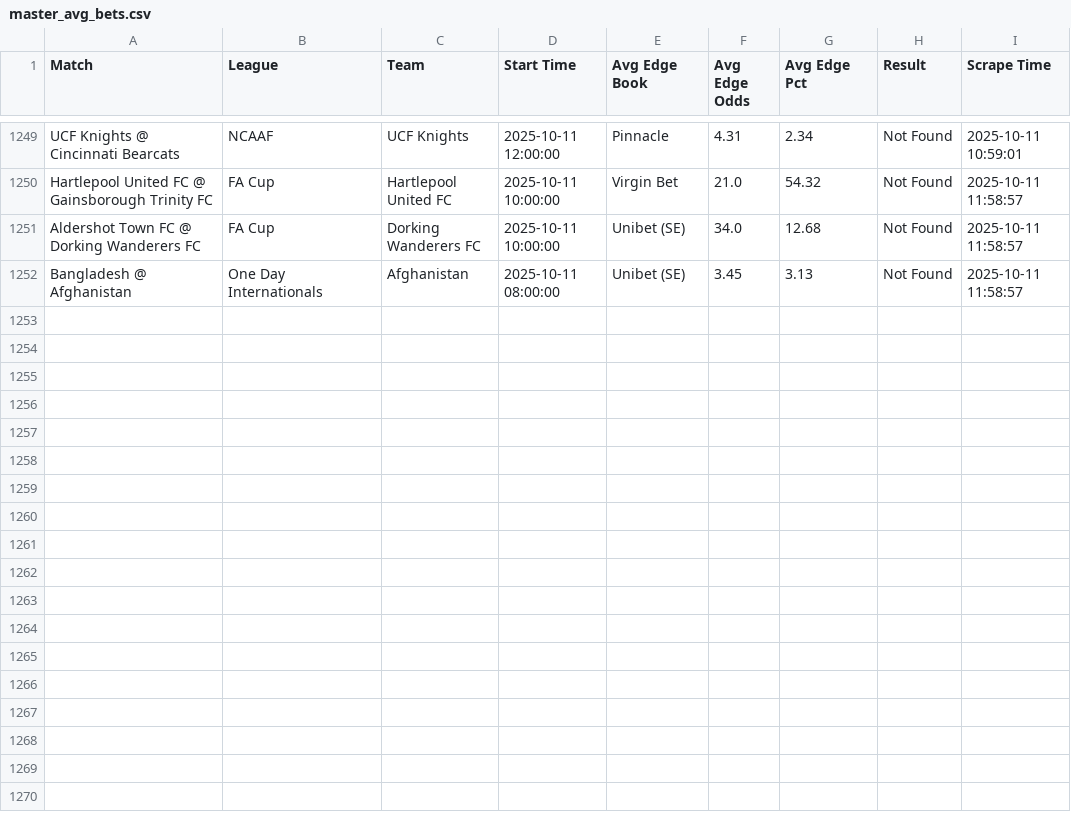
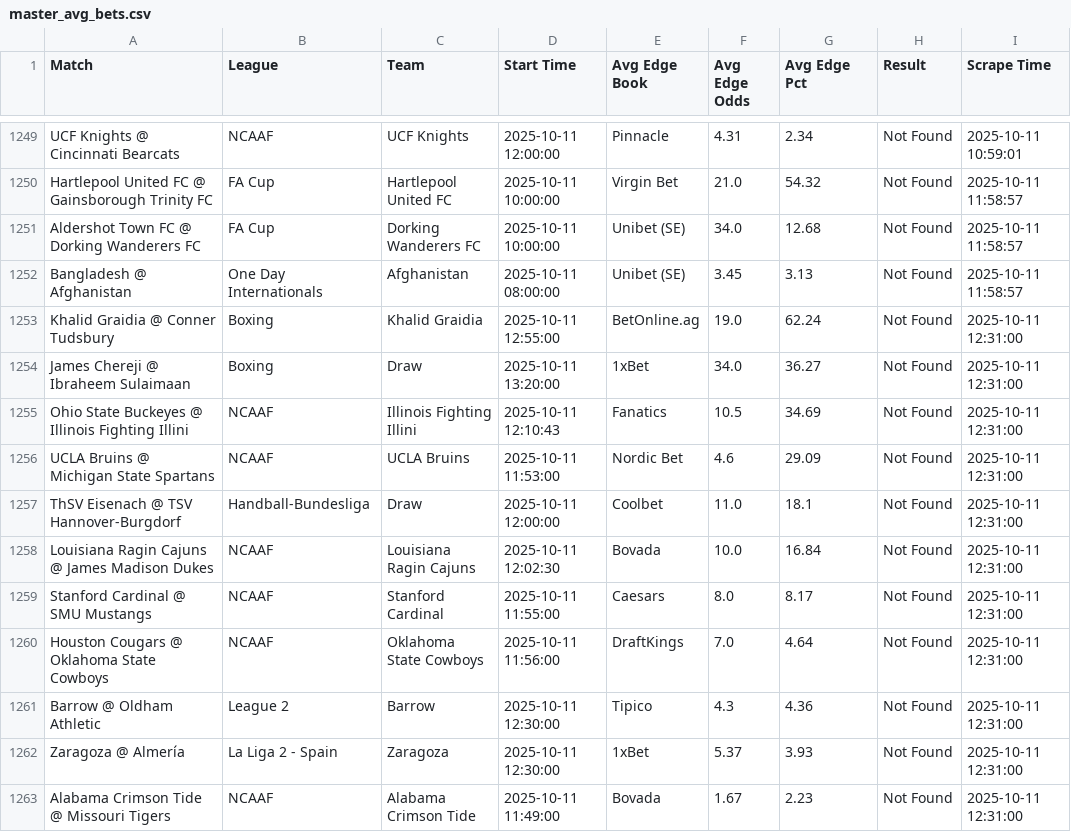
Before and after one commit to aqsmith02/paper-betting-tracker, a CSV file: codebase/data/master_avg_bets.csv, drawn as a sheet; only a part is shown, gaps mark what is left out; the diff names each change by its address in the sheet, - before the commit and + after, or states it on an @@ line.

```diff
--- a/codebase/data/master_avg_bets.csv
+++ b/codebase/data/master_avg_bets.csv
+row 1253: Khalid Graidia @ Conner Tudsbury | Boxing | Khalid Graidia | 2025-10-11 12:55:00 | BetOnline.ag | 19.0 | 62.24 | Not Found | 2025-10-11 12:31:00
+row 1254: James Chereji @ Ibraheem Sulaimaan | Boxing | Draw | 2025-10-11 13:20:00 | 1xBet | 34.0 | 36.27 | Not Found | 2025-10-11 12:31:00
+row 1255: Ohio State Buckeyes @ Illinois Fighting Illini | NCAAF | Illinois Fighting Illini | 2025-10-11 12:10:43 | Fanatics | 10.5 | 34.69 | Not Found | 2025-10-11 12:31:00
+row 1256: UCLA Bruins @ Michigan State Spartans | NCAAF | UCLA Bruins | 2025-10-11 11:53:00 | Nordic Bet | 4.6 | 29.09 | Not Found | 2025-10-11 12:31:00
+row 1257: ThSV Eisenach @ TSV Hannover-Burgdorf | Handball-Bundesliga | Draw | 2025-10-11 12:00:00 | Coolbet | 11.0 | 18.1 | Not Found | 2025-10-11 12:31:00
+row 1258: Louisiana Ragin Cajuns @ James Madison Dukes | NCAAF | Louisiana Ragin Cajuns | 2025-10-11 12:02:30 | Bovada | 10.0 | 16.84 | Not Found | 2025-10-11 12:31:00
+row 1259: Stanford Cardinal @ SMU Mustangs | NCAAF | Stanford Cardinal | 2025-10-11 11:55:00 | Caesars | 8.0 | 8.17 | Not Found | 2025-10-11 12:31:00
+row 1260: Houston Cougars @ Oklahoma State Cowboys | NCAAF | Oklahoma State Cowboys | 2025-10-11 11:56:00 | DraftKings | 7.0 | 4.64 | Not Found | 2025-10-11 12:31:00
+row 1261: Barrow @ Oldham Athletic | League 2 | Barrow | 2025-10-11 12:30:00 | Tipico | 4.3 | 4.36 | Not Found | 2025-10-11 12:31:00
+row 1262: Zaragoza @ Almería | La Liga 2 - Spain | Zaragoza | 2025-10-11 12:30:00 | 1xBet | 5.37 | 3.93 | Not Found | 2025-10-11 12:31:00
+row 1263: Alabama Crimson Tide @ Missouri Tigers | NCAAF | Alabama Crimson Tide | 2025-10-11 11:49:00 | Bovada | 1.67 | 2.23 | Not Found | 2025-10-11 12:31:00
```
Also changed, not shown: codebase/data/master_avg_full.csv, codebase/data/master_mod_zscore_bets.csv, 7 other files.
